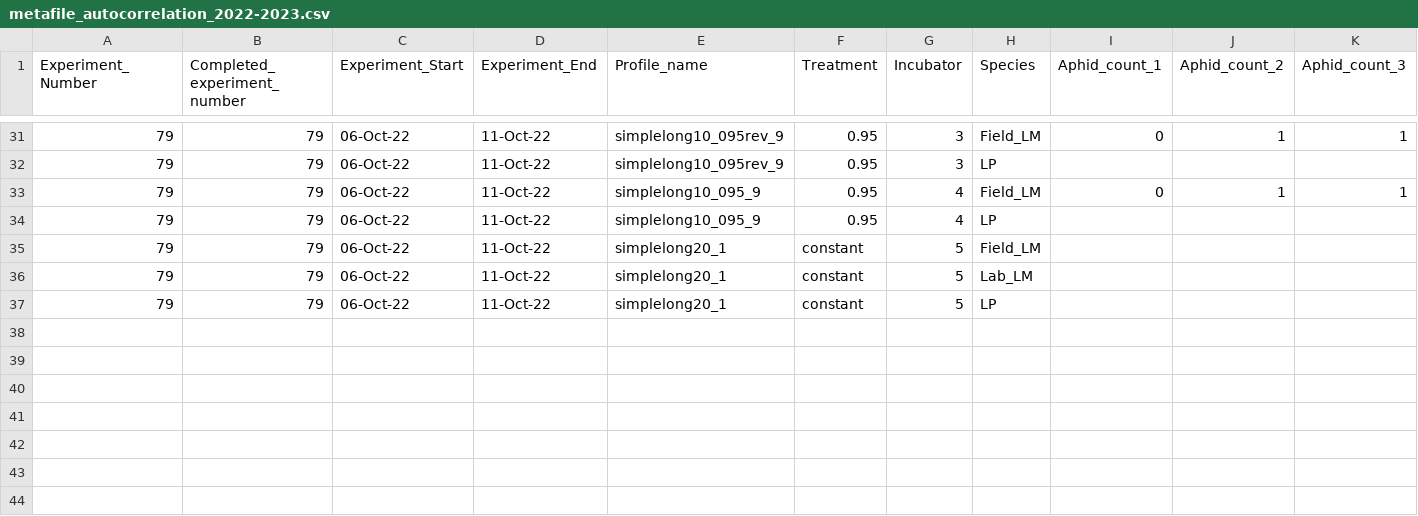
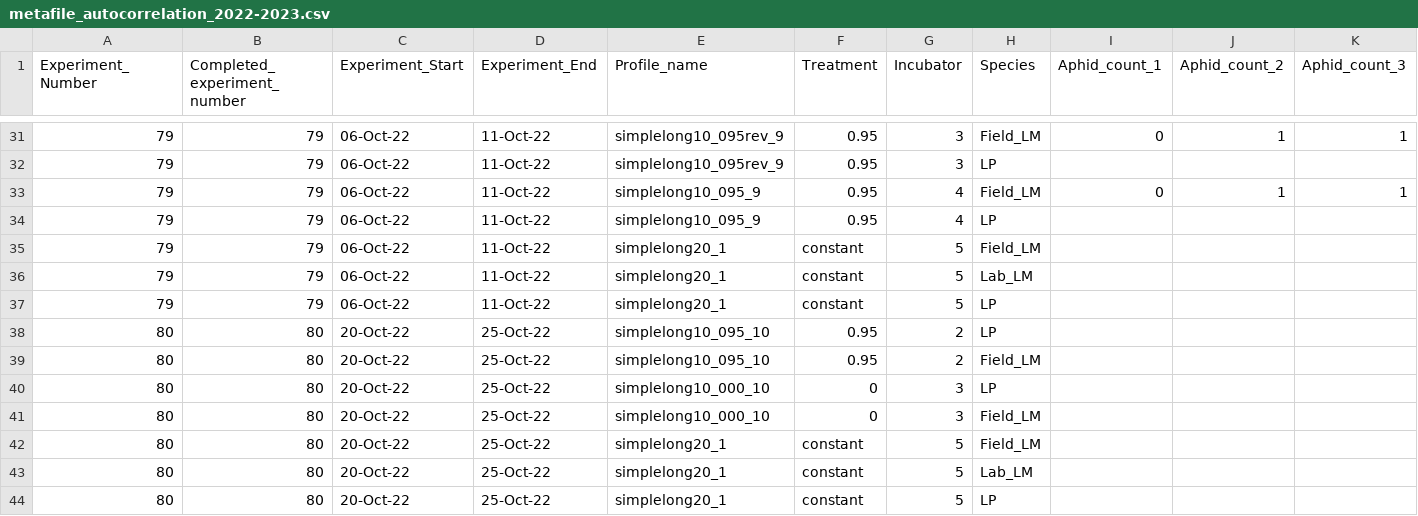
Before and after one commit to Cuddington-Lab/thermal-experiments, a CSV file: metafile_autocorrelation_2022-2023.csv, drawn as a sheet; only a part is shown, gaps mark what is left out; rows hold the shown columns only; the diff names each change by its address in the sheet, - before the commit and + after, or states it on an @@ line.

Commit message:
Update metafile_autocorrelation_2022-2023.csv

```diff
--- a/metafile_autocorrelation_2022-2023.csv
+++ b/metafile_autocorrelation_2022-2023.csv
+row 38: 80 | 80 | 20-Oct-22 | 25-Oct-22 | simplelong10_095_10 | 0.95 | 2 | LP
+row 39: 80 | 80 | 20-Oct-22 | 25-Oct-22 | simplelong10_095_10 | 0.95 | 2 | Field_LM
+row 40: 80 | 80 | 20-Oct-22 | 25-Oct-22 | simplelong10_000_10 | 0 | 3 | LP
+row 41: 80 | 80 | 20-Oct-22 | 25-Oct-22 | simplelong10_000_10 | 0 | 3 | Field_LM
+row 42: 80 | 80 | 20-Oct-22 | 25-Oct-22 | simplelong20_1 | constant | 5 | Field_LM
+row 43: 80 | 80 | 20-Oct-22 | 25-Oct-22 | simplelong20_1 | constant | 5 | Lab_LM
+row 44: 80 | 80 | 20-Oct-22 | 25-Oct-22 | simplelong20_1 | constant | 5 | LP
```
